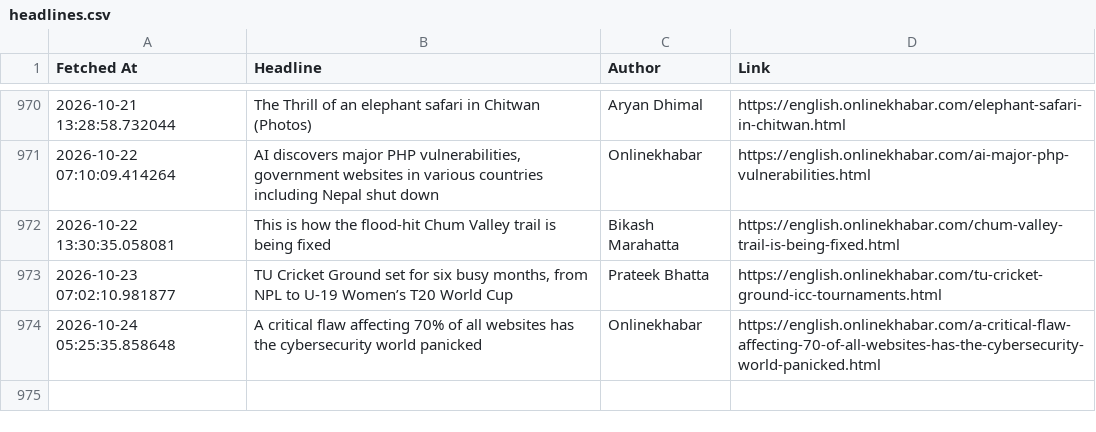
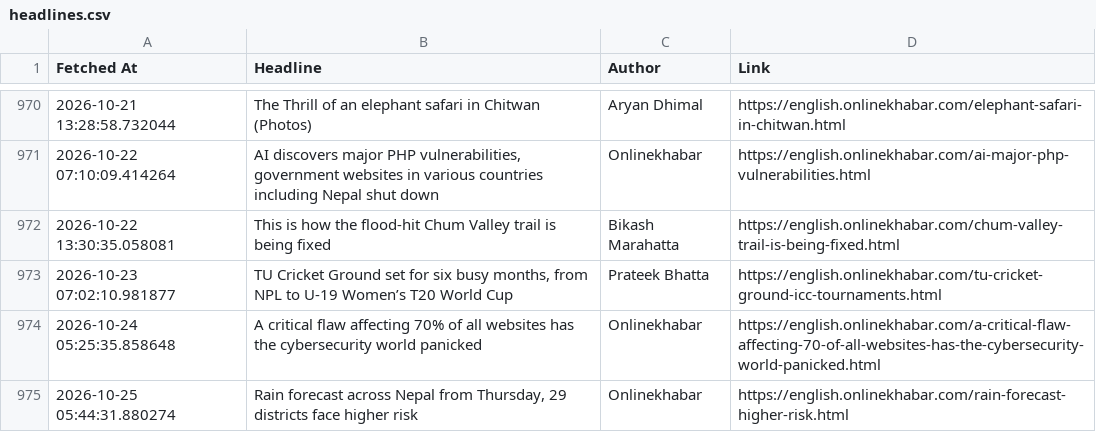
Before and after one commit to SanjayBista1010/WebScrapingSeleniumProject, a CSV file: data/headlines.csv, drawn as a sheet; only a part is shown, gaps mark what is left out; the diff names each change by its address in the sheet, - before the commit and + after, or states it on an @@ line.

Commit message:
Update headlines [skip ci]

```diff
--- a/data/headlines.csv
+++ b/data/headlines.csv
+row 975: 2026-10-25 05:44:31.880274 | Rain forecast across Nepal from Thursday, 29 districts face higher risk | Onlinekhabar | https://english.onlinekhabar.com/rain-forecast-higher-risk.html
```
